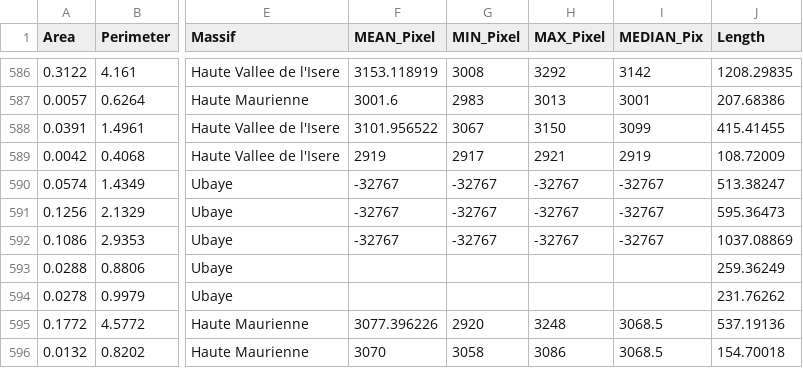
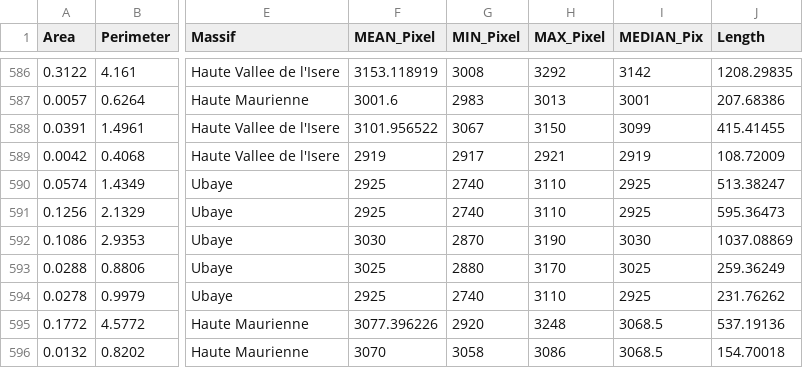
Before and after one commit to JordiBolibar/ALPGM, a CSV file: glacier_data/GLIMS/GLIMS_2015_massif.csv, drawn as a sheet; only a part is shown, gaps mark what is left out; the diff names each change by its address in the sheet, - before the commit and + after, or states it on an @@ line.

Commit message:
Glacier massif 2015 inventory small fix

```diff
--- a/glacier_data/GLIMS/GLIMS_2015_massif.csv
+++ b/glacier_data/GLIMS/GLIMS_2015_massif.csv
-F590:F591 (MEAN_Pixel): -32767
+F590:F591 (MEAN_Pixel): 2925
-G590:G591 (MIN_Pixel): -32767
+G590:G591 (MIN_Pixel): 2740
-H590:H591 (MAX_Pixel): -32767
+H590:H591 (MAX_Pixel): 3110
-I590:I591 (MEDIAN_Pix): -32767
+I590:I591 (MEDIAN_Pix): 2925
-F592 (MEAN_Pixel): -32767
+F592 (MEAN_Pixel): 3030
-G592 (MIN_Pixel): -32767
+G592 (MIN_Pixel): 2870
-H592 (MAX_Pixel): -32767
+H592 (MAX_Pixel): 3190
-I592 (MEDIAN_Pix): -32767
+I592 (MEDIAN_Pix): 3030
-F593 (MEAN_Pixel): (empty)
+F593 (MEAN_Pixel): 3025
-G593 (MIN_Pixel): (empty)
+G593 (MIN_Pixel): 2880
-H593 (MAX_Pixel): (empty)
+H593 (MAX_Pixel): 3170
-I593 (MEDIAN_Pix): (empty)
+I593 (MEDIAN_Pix): 3025
-F594 (MEAN_Pixel): (empty)
+F594 (MEAN_Pixel): 2925
-G594 (MIN_Pixel): (empty)
+G594 (MIN_Pixel): 2740
-H594 (MAX_Pixel): (empty)
+H594 (MAX_Pixel): 3110
-I594 (MEDIAN_Pix): (empty)
+I594 (MEDIAN_Pix): 2925
```
